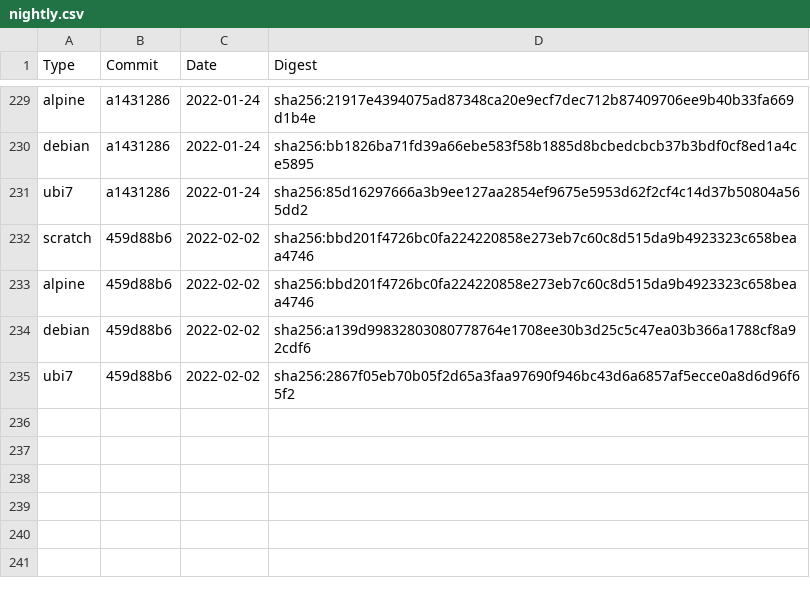
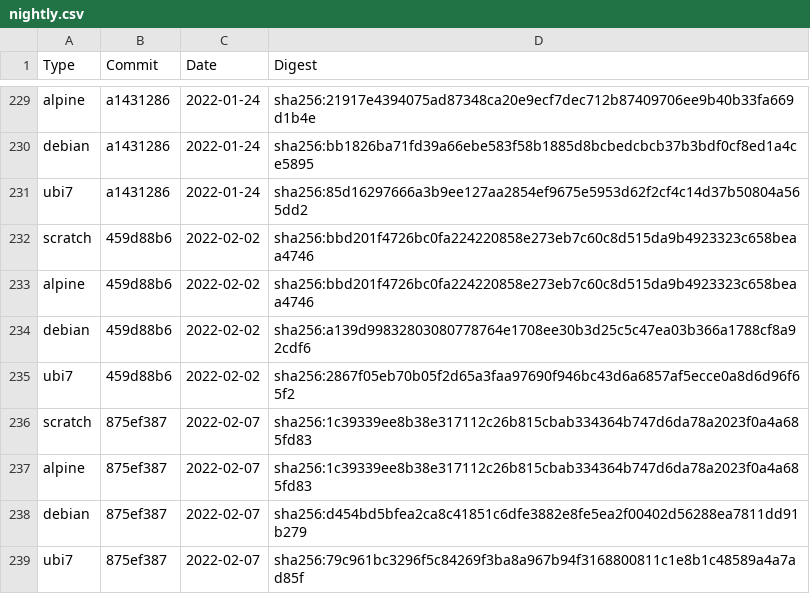
Before and after one commit to Checkmarx/kics, a CSV file: docs/docker/nightly.csv, drawn as a sheet; only a part is shown, gaps mark what is left out; the diff names each change by its address in the sheet, - before the commit and + after, or states it on an @@ line.

Commit message:
docs(kicsbot): update images digest

```diff
--- a/docs/docker/nightly.csv
+++ b/docs/docker/nightly.csv
+row 236: scratch | 875ef387 | 2022-02-07 | sha256:1c39339ee8b38e317112c26b815cbab334364b747d6da78a2023f0a4a685fd83
+row 237: alpine | 875ef387 | 2022-02-07 | sha256:1c39339ee8b38e317112c26b815cbab334364b747d6da78a2023f0a4a685fd83
+row 238: debian | 875ef387 | 2022-02-07 | sha256:d454bd5bfea2ca8c41851c6dfe3882e8fe5ea2f00402d56288ea7811dd91b279
+row 239: ubi7 | 875ef387 | 2022-02-07 | sha256:79c961bc3296f5c84269f3ba8a967b94f3168800811c1e8b1c48589a4a7ad85f
```
Also changed, not shown: 1 other file.
